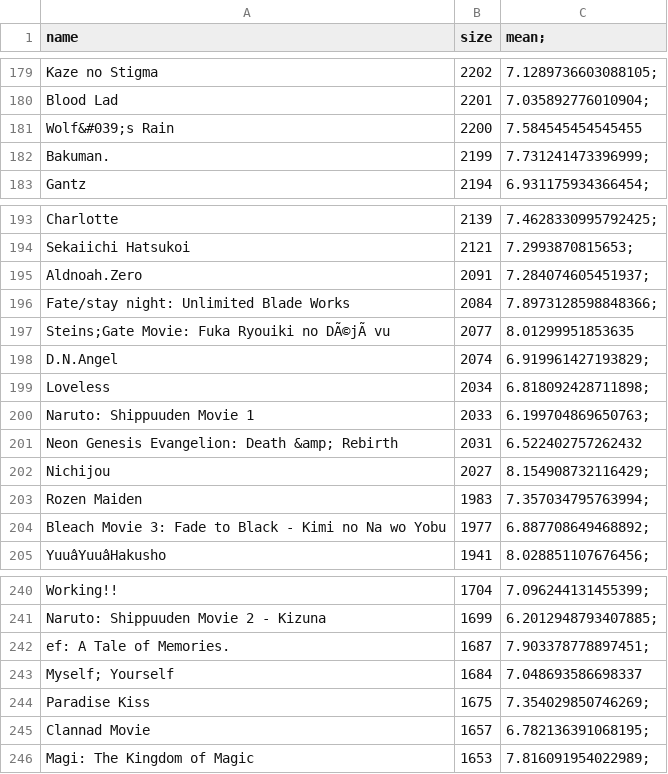
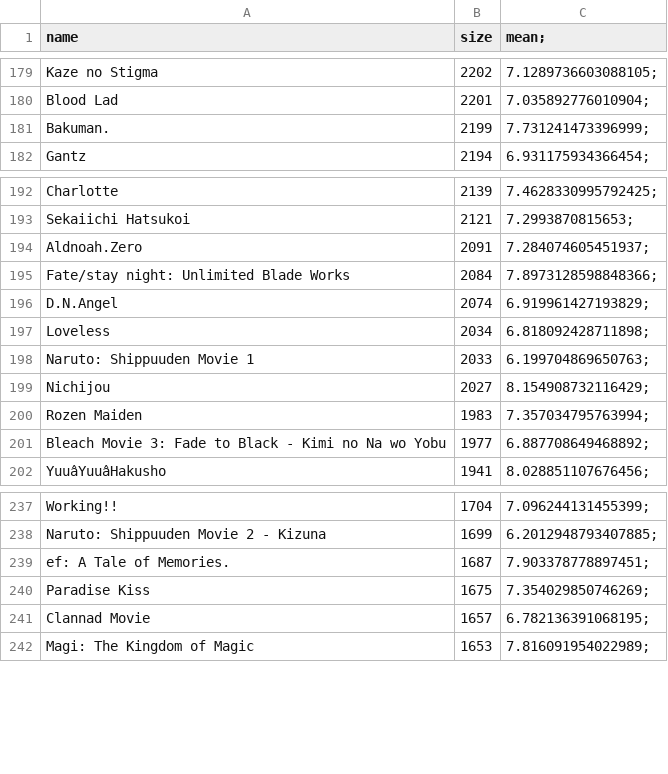
Before and after one commit to wTrystan/anime-recommandation, a CSV file: animeList.csv, drawn as a sheet; only a part is shown, gaps mark what is left out.

Commit message:
Update animeList.csv

```diff
--- a/animeList.csv
+++ b/animeList.csv
@@ -180,3 +180,2 @@ Kaze no Stigma,2202,7.1289736603088105;
 Blood Lad,2201,7.035892776010904;
-Wolf&#039;s Rain,2200,7.584545454545455
 Bakuman.,2199,7.731241473396999;
@@ -196,3 +195,2 @@ Aldnoah.Zero,2091,7.284074605451937;
 Fate/stay night: Unlimited Blade Works,2084,7.8973128598848366;
-Steins;Gate Movie: Fuka Ryouiki no DÃ©jÃ  vu,2077,8.01299951853635
 D.N.Angel,2074,6.919961427193829;
@@ -200,3 +198,2 @@ Loveless,2034,6.818092428711898;
 Naruto: Shippuuden Movie 1,2033,6.199704869650763;
-Neon Genesis Evangelion: Death &amp; Rebirth,2031,6.522402757262432
 Nichijou,2027,8.154908732116429;
@@ -242,3 +239,2 @@ Naruto: Shippuuden Movie 2 - Kizuna,1699,6.2012948793407885;
 ef: A Tale of Memories.,1687,7.903378778897451;
-Myself; Yourself,1684,7.048693586698337
 Paradise Kiss,1675,7.354029850746269;
```
